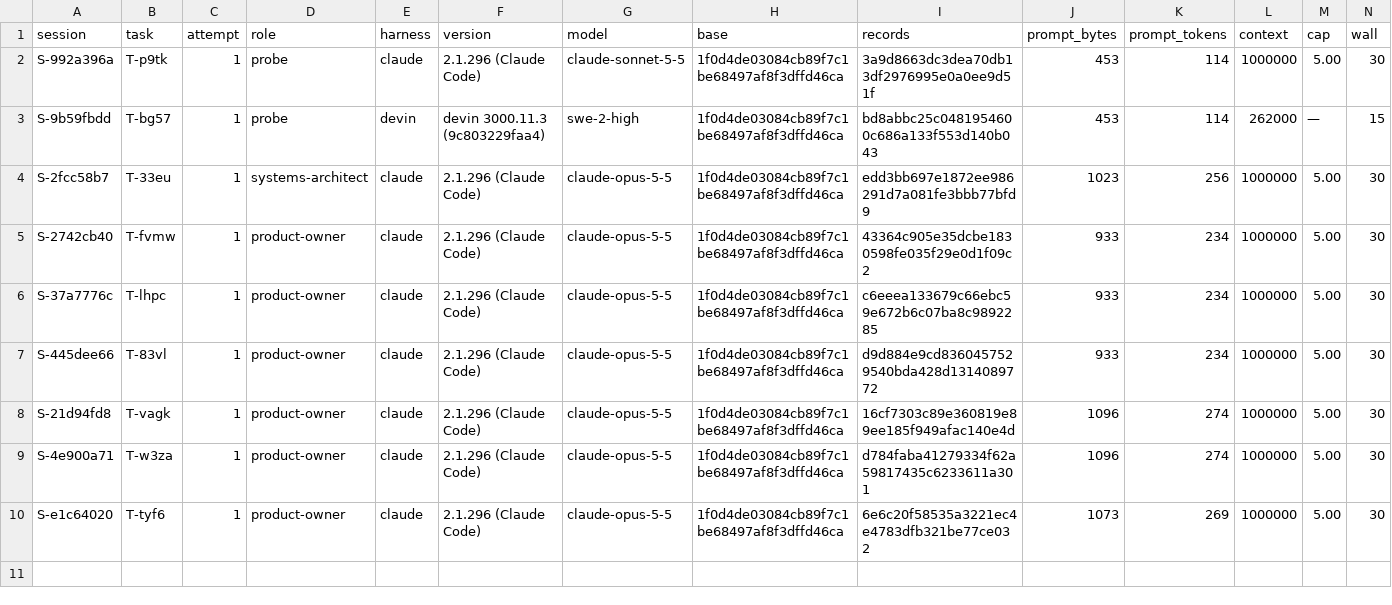
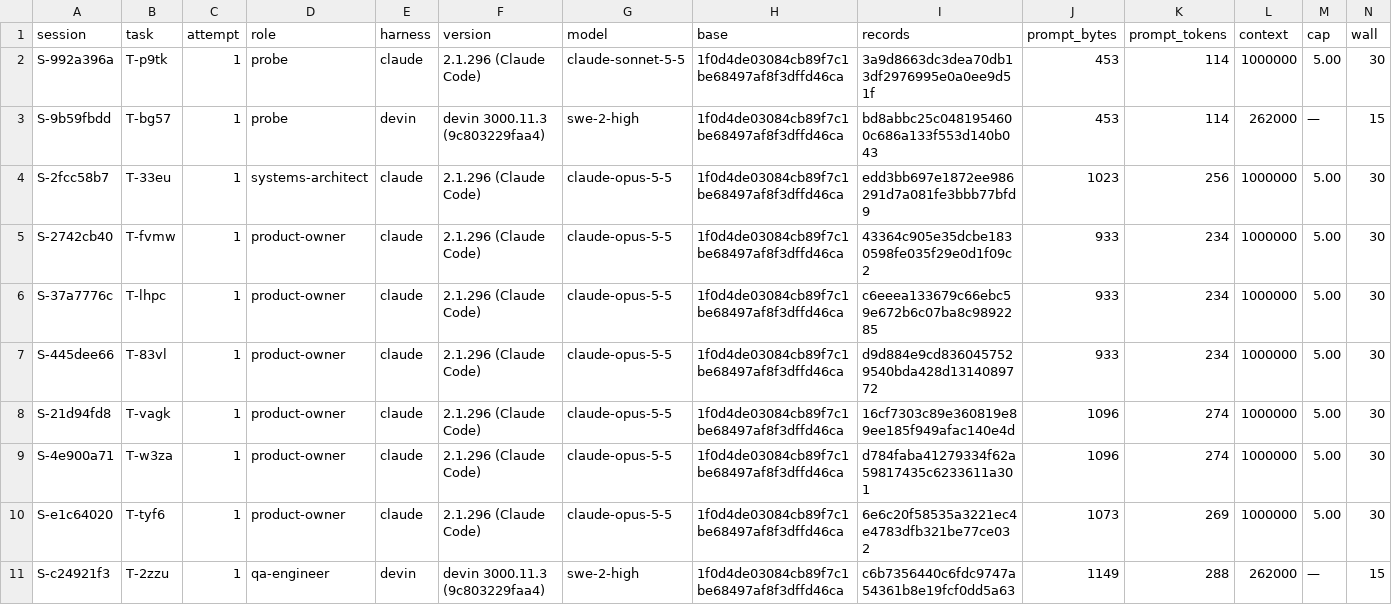
Before and after one commit to pharzam/layup-uat-m2c, a TSV file: sessions.tsv, drawn as a sheet; only a part is shown; rows hold the shown columns only; the diff names each change by its address in the sheet, - before the commit and + after, or states it on an @@ line.

```diff
--- a/sessions.tsv
+++ b/sessions.tsv
+row 11: S-c24921f3 | T-2zzu | 1 | qa-engineer | devin | devin 3000.11.3 (9c803229faa4) | swe-2-high | 1f0d4de03084cb89f7c1be68497af8f3dffd46ca | c6b7356440c6fdc9747a54361b8e19fcf0dd5a63 | 1149 | 288 | 262000 | — | 15
```
